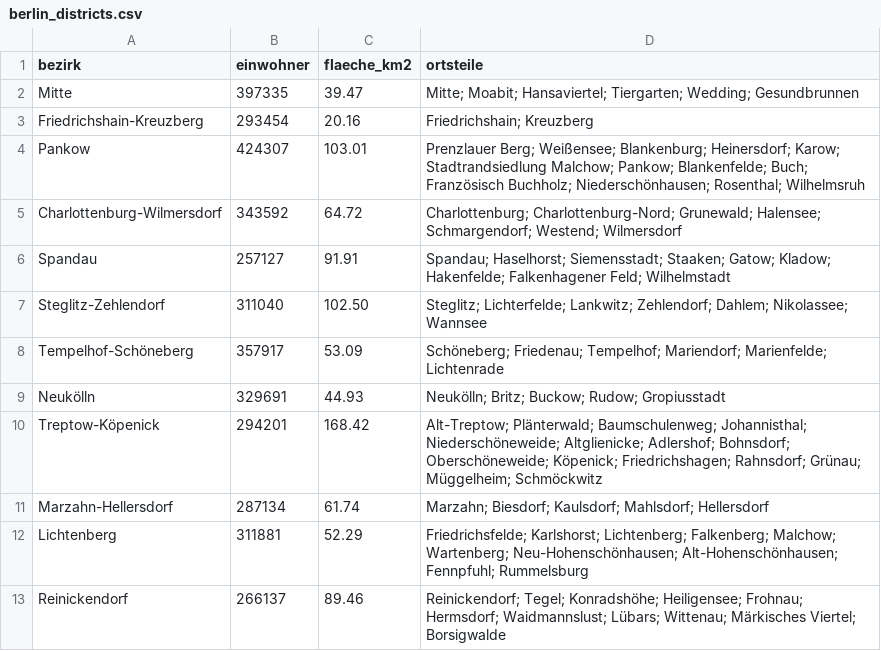
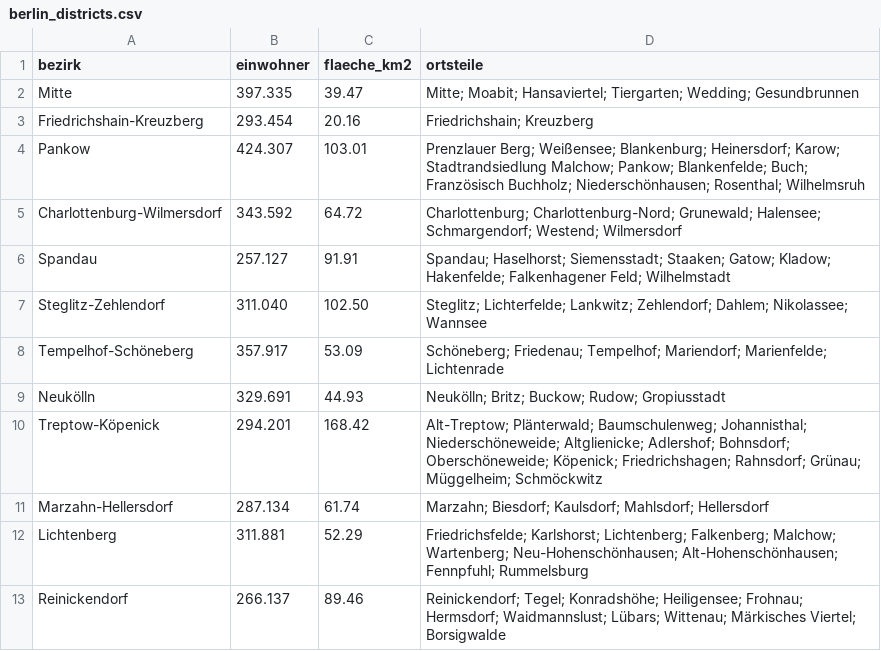
Before and after one commit to jonast94/gutachten-tool, a CSV file: data/berlin_districts.csv, drawn as a sheet.

Commit message:
Tausender-Trennzeichen (Punkt) bei EW Bezirk hinzugefügt

```diff
--- a/data/berlin_districts.csv
+++ b/data/berlin_districts.csv
@@ -1,13 +1,13 @@
 bezirk,einwohner,flaeche_km2,ortsteile
-Mitte,397335,39.47,"Mitte; Moabit; Hansaviertel; Tiergarten; Wedding; Gesundbrunnen"
-Friedrichshain-Kreuzberg,293454,20.16,"Friedrichshain; Kreuzberg"
-Pankow,424307,103.01,"Prenzlauer Berg; Weißensee; Blankenburg; Heinersdorf; Karow; Stadtrandsiedlung Malchow; Pankow; Blankenfelde; Buch; Französisch Buchholz; Niederschönhausen; Rosenthal; Wilhelmsruh"
-Charlottenburg-Wilmersdorf,343592,64.72,"Charlottenburg; Charlottenburg-Nord; Grunewald; Halensee; Schmargendorf; Westend; Wilmersdorf"
-Spandau,257127,91.91,"Spandau; Haselhorst; Siemensstadt; Staaken; Gatow; Kladow; Hakenfelde; Falkenhagener Feld; Wilhelmstadt"
-Steglitz-Zehlendorf,311040,102.50,"Steglitz; Lichterfelde; Lankwitz; Zehlendorf; Dahlem; Nikolassee; Wannsee"
-Tempelhof-Schöneberg,357917,53.09,"Schöneberg; Friedenau; Tempelhof; Mariendorf; Marienfelde; Lichtenrade"
-Neukölln,329691,44.93,"Neukölln; Britz; Buckow; Rudow; Gropiusstadt"
-Treptow-Köpenick,294201,168.42,"Alt-Treptow; Plänterwald; Baumschulenweg; Johannisthal; Niederschöneweide; Altglienicke; Adlershof; Bohnsdorf; Oberschöneweide; Köpenick; Friedrichshagen; Rahnsdorf; Grünau; Müggelheim; Schmöckwitz"
-Marzahn-Hellersdorf,287134,61.74,"Marzahn; Biesdorf; Kaulsdorf; Mahlsdorf; Hellersdorf"
-Lichtenberg,311881,52.29,"Friedrichsfelde; Karlshorst; Lichtenberg; Falkenberg; Malchow; Wartenberg; Neu-Hohenschönhausen; Alt-Hohenschönhausen; Fennpfuhl; Rummelsburg"
-Reinickendorf,266137,89.46,"Reinickendorf; Tegel; Konradshöhe; Heiligensee; Frohnau; Hermsdorf; Waidmannslust; Lübars; Wittenau; Märkisches Viertel; Borsigwalde"
+Mitte,397.335,39.47,"Mitte; Moabit; Hansaviertel; Tiergarten; Wedding; Gesundbrunnen"
+Friedrichshain-Kreuzberg,293.454,20.16,"Friedrichshain; Kreuzberg"
+Pankow,424.307,103.01,"Prenzlauer Berg; Weißensee; Blankenburg; Heinersdorf; Karow; Stadtrandsiedlung Malchow; Pankow; Blankenfelde; Buch; Französisch Buchholz; Niederschönhausen; Rosenthal; Wilhelmsruh"
+Charlottenburg-Wilmersdorf,343.592,64.72,"Charlottenburg; Charlottenburg-Nord; Grunewald; Halensee; Schmargendorf; Westend; Wilmersdorf"
+Spandau,257.127,91.91,"Spandau; Haselhorst; Siemensstadt; Staaken; Gatow; Kladow; Hakenfelde; Falkenhagener Feld; Wilhelmstadt"
+Steglitz-Zehlendorf,311.040,102.50,"Steglitz; Lichterfelde; Lankwitz; Zehlendorf; Dahlem; Nikolassee; Wannsee"
+Tempelhof-Schöneberg,357.917,53.09,"Schöneberg; Friedenau; Tempelhof; Mariendorf; Marienfelde; Lichtenrade"
+Neukölln,329.691,44.93,"Neukölln; Britz; Buckow; Rudow; Gropiusstadt"
+Treptow-Köpenick,294.201,168.42,"Alt-Treptow; Plänterwald; Baumschulenweg; Johannisthal; Niederschöneweide; Altglienicke; Adlershof; Bohnsdorf; Oberschöneweide; Köpenick; Friedrichshagen; Rahnsdorf; Grünau; Müggelheim; Schmöckwitz"
+Marzahn-Hellersdorf,287.134,61.74,"Marzahn; Biesdorf; Kaulsdorf; Mahlsdorf; Hellersdorf"
+Lichtenberg,311.881,52.29,"Friedrichsfelde; Karlshorst; Lichtenberg; Falkenberg; Malchow; Wartenberg; Neu-Hohenschönhausen; Alt-Hohenschönhausen; Fennpfuhl; Rummelsburg"
+Reinickendorf,266.137,89.46,"Reinickendorf; Tegel; Konradshöhe; Heiligensee; Frohnau; Hermsdorf; Waidmannslust; Lübars; Wittenau; Märkisches Viertel; Borsigwalde"
```
